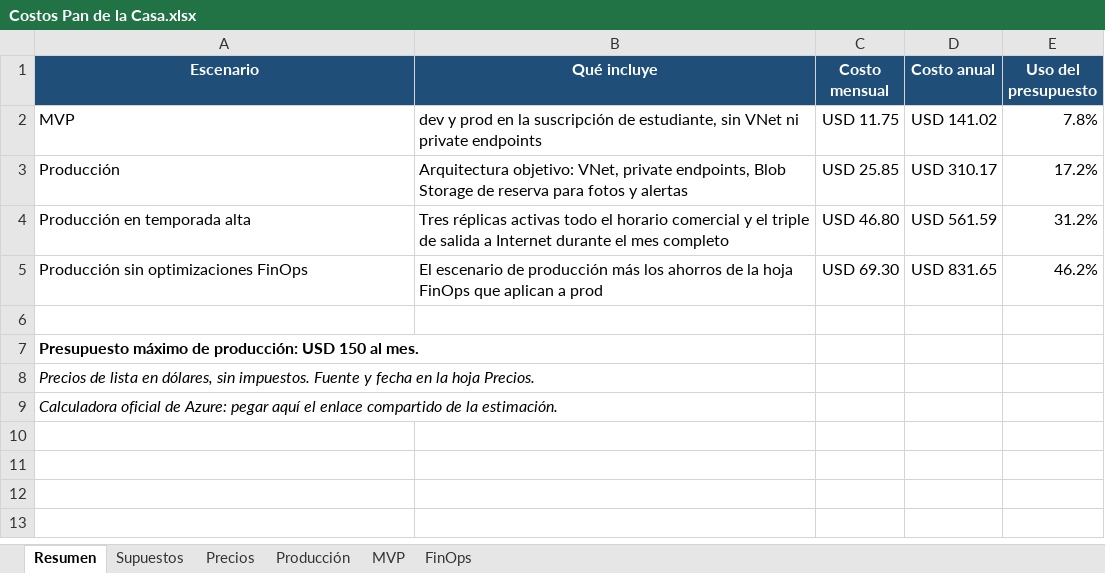
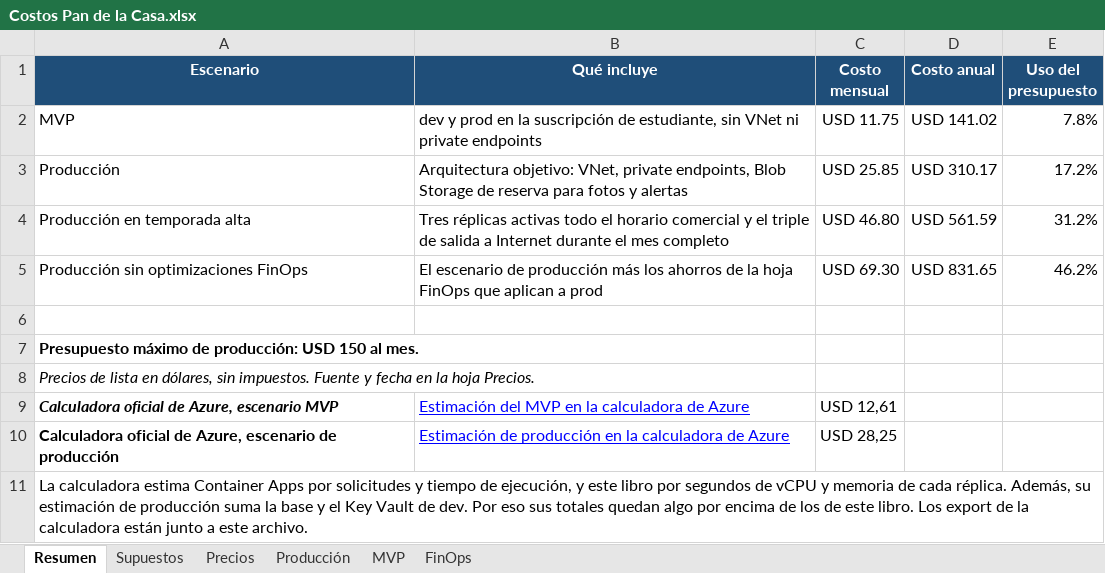
Before and after one commit to camilo-axm/pan-de-la-casa-cloud, an Excel workbook: docs/costos/Costos Pan de la Casa.xlsx, sheet Resumen, drawn as a sheet; values as stored, in another font and other column widths than the file's, no borders; addresses are those after the commit; the diff names each change by its address in the sheet, - before the commit and + after, or states it on an @@ line.

Commit message:
docs: agregar integrantes al README y enlaces de la calculadora de Azure

```diff
--- a/docs/costos/Costos Pan de la Casa.xlsx (sheet Resumen)
+++ b/docs/costos/Costos Pan de la Casa.xlsx (sheet Resumen)
+row 9: Calculadora oficial de Azure, escenario MVP | Estimación del MVP en la calculadora de Azure | USD 12,61
+row 10: Calculadora oficial de Azure, escenario de producción | Estimación de producción en la calculadora de Azure | USD 28,25
-A11 (Escenario): Calculadora oficial de Azure: pegar aquí el enlace compartido de la estimación.
+A11 (Escenario): La calculadora estima Container Apps por solicitudes y tiempo de ejecución, y este libro por segundos de vCPU y memoria de cada réplica. Además, su estimación de producción suma la base y el Key Vault de dev. Por eso sus totales quedan algo por encima de los de este libro. Los export de la calculadora están junto a este archivo.
-A11 italic: on
+A11 italic: off
+A11:E11 merged
```
Also changed, not shown: 5 other files.
